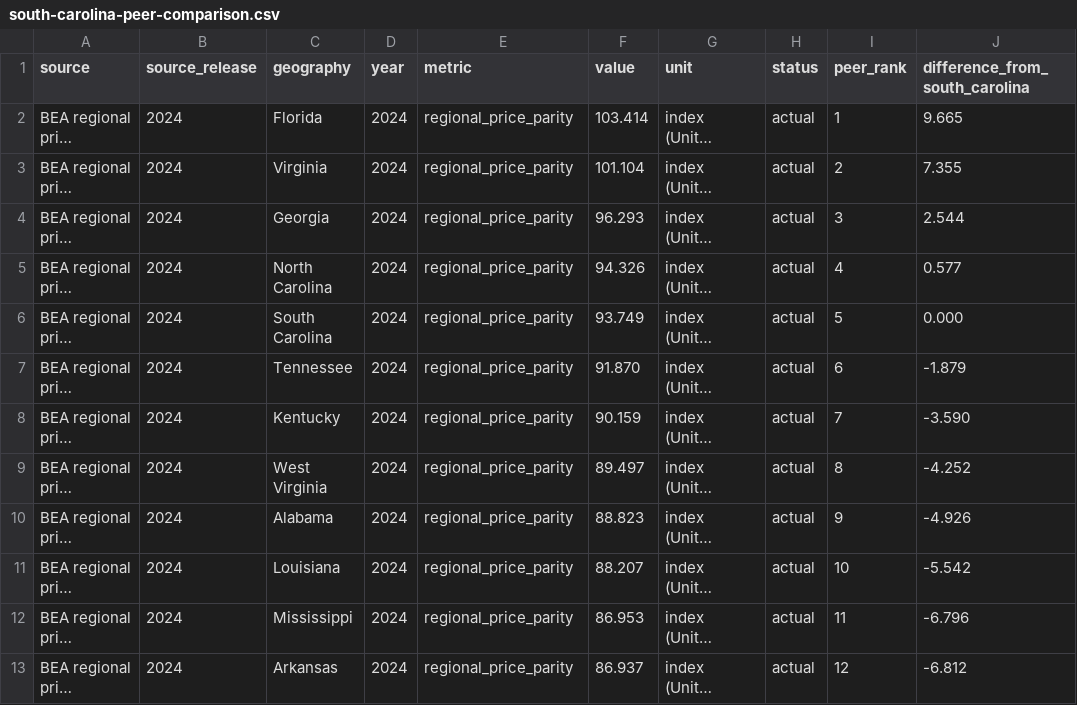
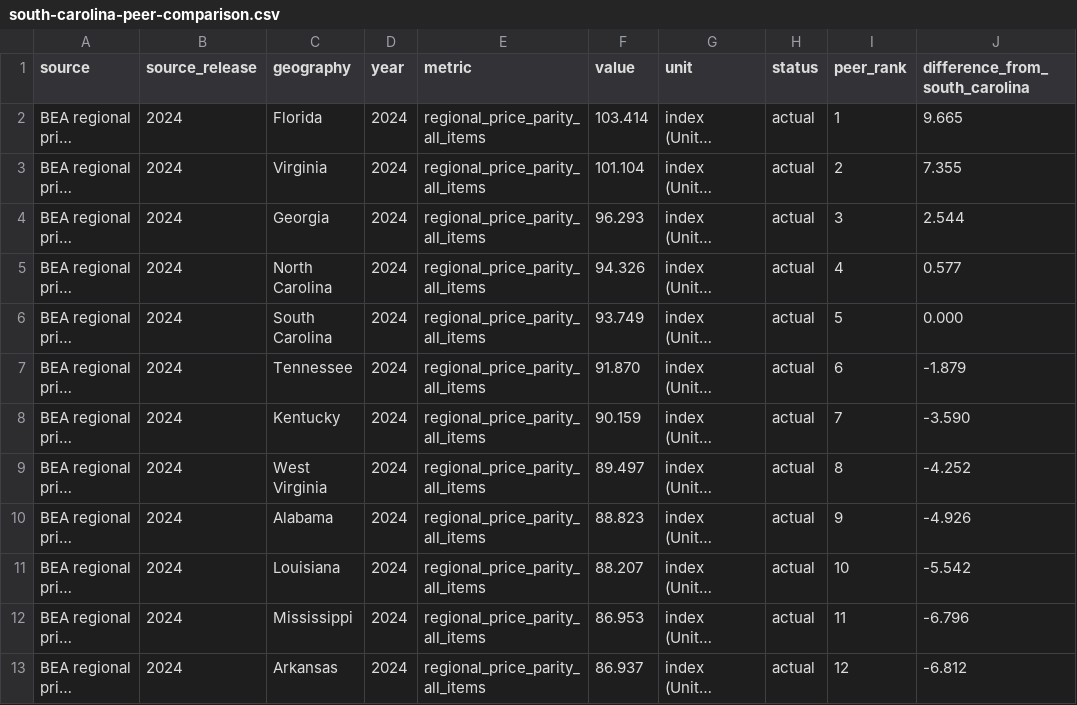
Before and after one commit to nathanielecon/sc-education-finance-analysis, a CSV file: data/curated/south-carolina-peer-comparison.csv, drawn as a sheet; long unchanged cells end in …; the diff names each change by its address in the sheet, - before the commit and + after, or states it on an @@ line.

Commit message:
Publish distinct BEA regional price parity series

```diff
--- a/data/curated/south-carolina-peer-comparison.csv
+++ b/data/curated/south-carolina-peer-comparison.csv
-E2:E13 (metric): regional_price_parity
+E2:E13 (metric): regional_price_parity_all_items
```
Also changed, not shown: 9 other files.
